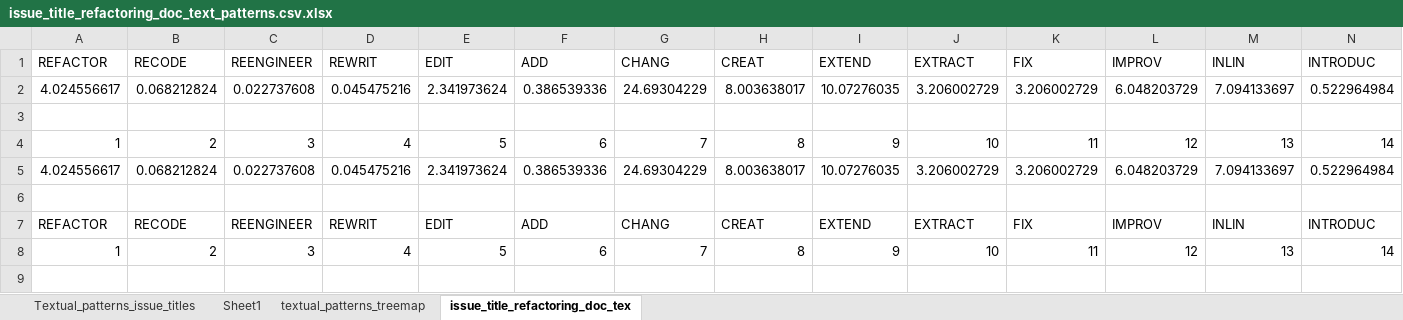
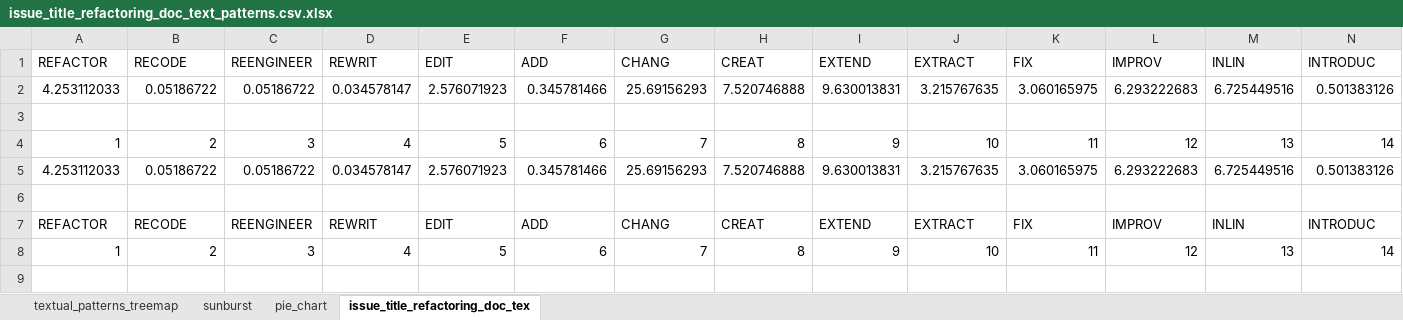
Before and after one commit to GitUser019203/COMPSCI_520_Final_Project, an Excel workbook: Python/IssueRefactoringDocCalculator/issue_title_refactoring_doc_text_patterns.csv.xlsx, sheet issue_title_refactoring_doc_tex, drawn as a sheet; only a part is shown; values as stored, in another font and other column widths than the file's, no borders; removed rows and columns are numbered as before the commit, all else as after; rows hold the shown columns only; the diff names each change by its address in the sheet, - before the commit and + after, or states it on an @@ line.

Commit message:
Regenerated charts for textual patterns in issue refactoring documentation.

```diff
--- a/Python/IssueRefactoringDocCalculator/issue_title_refactoring_doc_text_patterns.csv.xlsx (sheet issue_title_refactoring_doc_tex)
+++ b/Python/IssueRefactoringDocCalculator/issue_title_refactoring_doc_text_patterns.csv.xlsx (sheet issue_title_refactoring_doc_tex)
-sheet tab: Textual_patterns_issue_titles
-sheet tab: Sheet1
+sheet tab: sunburst
+sheet tab: pie_chart
-row 2: 4.024556617 | 0.068212824 | 0.022737608 | 0.045475216 | 2.341973624 | 0.386539336 | 24.69304229 | 8.003638017 | 10.07276035 | 3.206002729 | 3.206002729 | 6.048203729 | 7.094133697 | 0.522964984
+row 2: 4.253112033 | 0.05186722 | 0.05186722 | 0.034578147 | 2.576071923 | 0.345781466 | 25.69156293 | 7.520746888 | 9.630013831 | 3.215767635 | 3.060165975 | 6.293222683 | 6.725449516 | 0.501383126
-row 5: 4.024556617 | 0.068212824 | 0.022737608 | 0.045475216 | 2.341973624 | 0.386539336 | 24.69304229 | 8.003638017 | 10.07276035 | 3.206002729 | 3.206002729 | 6.048203729 | 7.094133697 | 0.522964984
+row 5: 4.253112033 | 0.05186722 | 0.05186722 | 0.034578147 | 2.576071923 | 0.345781466 | 25.69156293 | 7.520746888 | 9.630013831 | 3.215767635 | 3.060165975 | 6.293222683 | 6.725449516 | 0.501383126
```
Also changed, not shown: charts or pictures.
